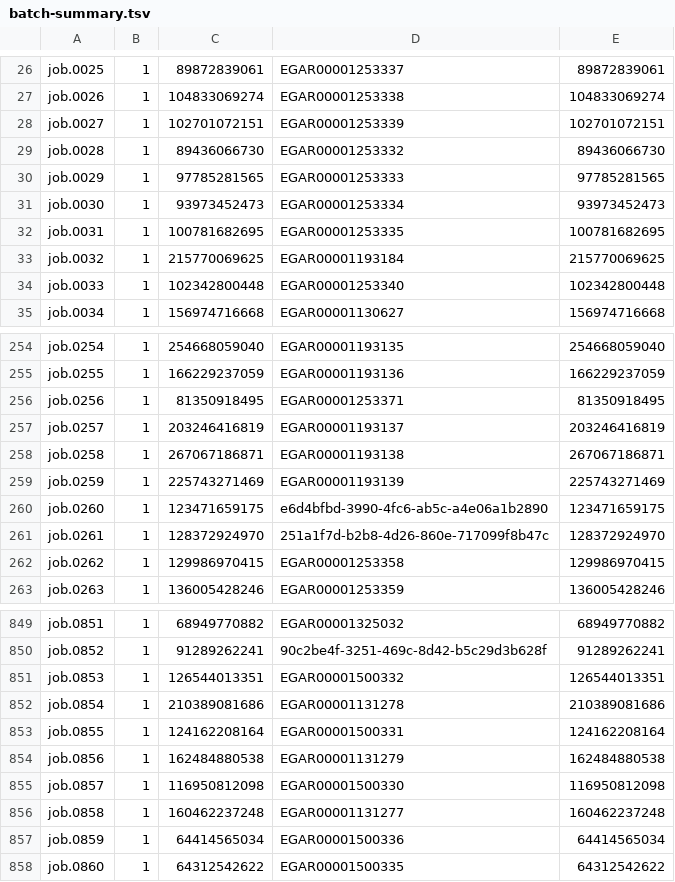
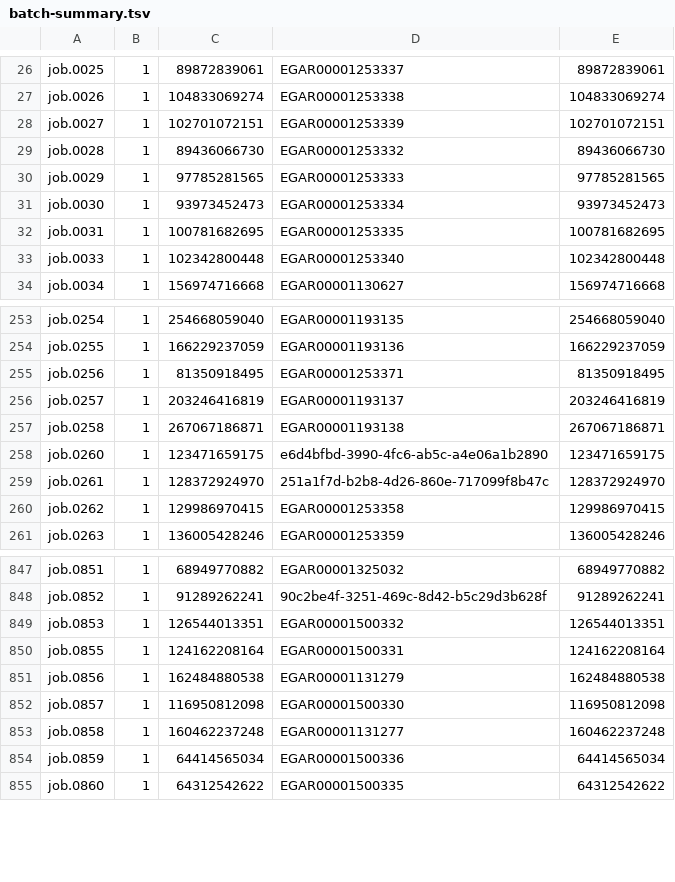
Before and after one commit to icgc-argo/icgc-25k-azure-transfer-job-tracking, a TSV file: jobs/ESAD-UK/2021-07-22/batch-summary.tsv, drawn as a sheet; only a part is shown, gaps mark what is left out.

Commit message:
ESAD-UK: manually remove UNPUBLISHED analysis from batch-summary.tsv

```diff
--- a/jobs/ESAD-UK/2021-07-22/batch-summary.tsv
+++ b/jobs/ESAD-UK/2021-07-22/batch-summary.tsv
@@ -32,3 +32,2 @@ job.0030	1	93973452473	EGAR00001253334	93973452473
 job.0031	1	100781682695	EGAR00001253335	100781682695
-job.0032	1	215770069625	EGAR00001193184	215770069625
 job.0033	1	102342800448	EGAR00001253340	102342800448
@@ -258,3 +257,2 @@ job.0257	1	203246416819	EGAR00001193137	203246416819
 job.0258	1	267067186871	EGAR00001193138	267067186871
-job.0259	1	225743271469	EGAR00001193139	225743271469
 job.0260	1	123471659175	e6d4bfbd-3990-4fc6-ab5c-a4e06a1b2890	123471659175
@@ -851,3 +849,2 @@ job.0852	1	91289262241	90c2be4f-3251-469c-8d42-b5c29d3b628f	91289262241
 job.0853	1	126544013351	EGAR00001500332	126544013351
-job.0854	1	210389081686	EGAR00001131278	210389081686
 job.0855	1	124162208164	EGAR00001500331	124162208164
```
